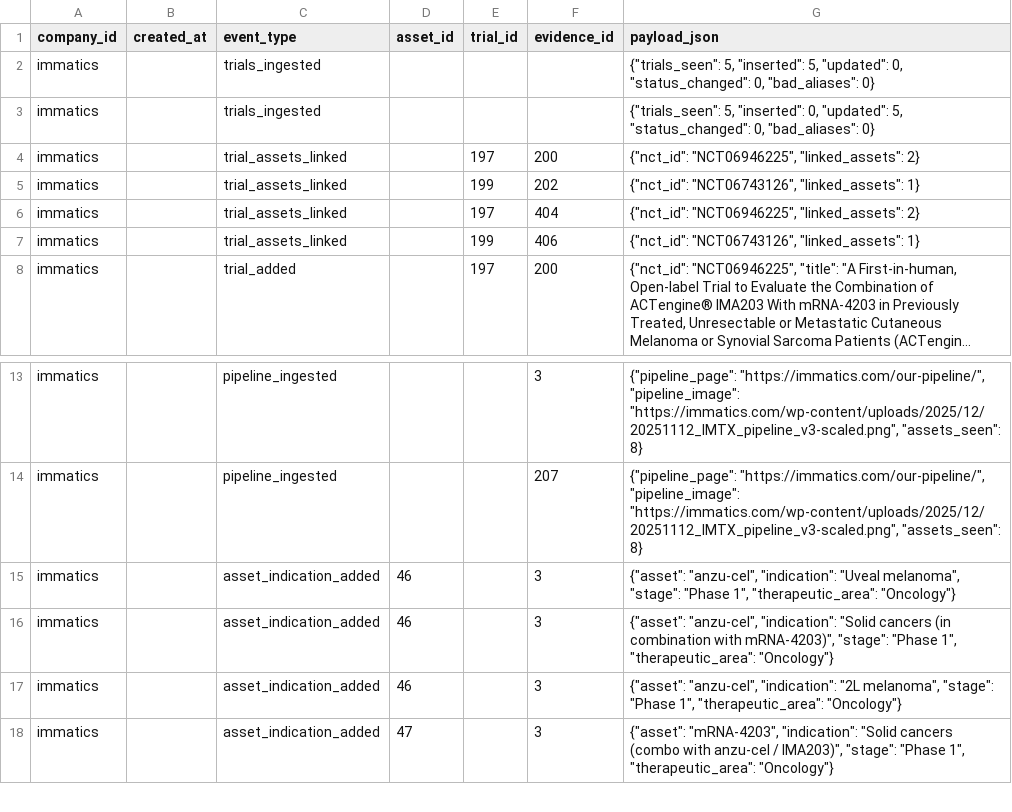
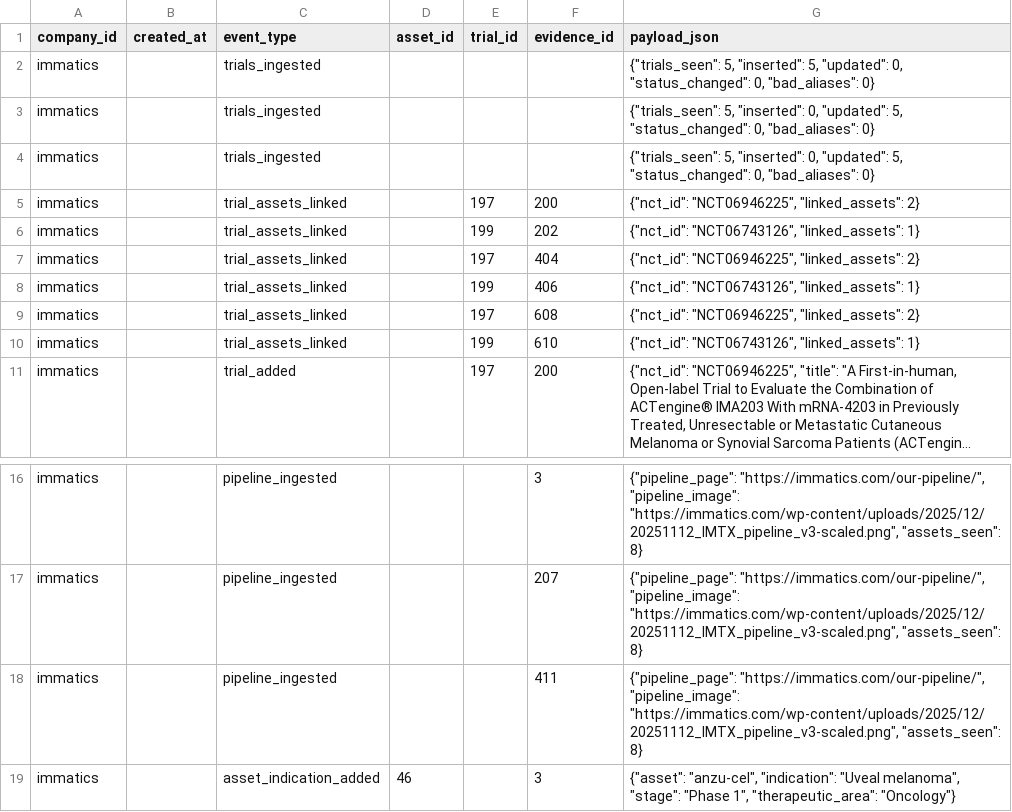
Before and after one commit to ThorfinnThor/pharma-intel, a CSV file: exports/immatics_changes.csv, drawn as a sheet; only a part is shown, gaps mark what is left out; the shorter side is filled out with more unchanged rows; long unchanged cells end in …; the diff names each change by its address in the sheet, - before the commit and + after, or states it on an @@ line.

```diff
--- a/exports/immatics_changes.csv
+++ b/exports/immatics_changes.csv
+row 4: immatics |  | trials_ingested |  |  |  | {"trials_seen": 5, "inserted": 0, "updated": 5, "status_changed": 0, "bad_aliases": 0}
+row 9: immatics |  | trial_assets_linked |  | 197 | 608 | {"nct_id": "NCT06946225", "linked_assets": 2}
+row 10: immatics |  | trial_assets_linked |  | 199 | 610 | {"nct_id": "NCT06743126", "linked_assets": 1}
+row 18: immatics |  | pipeline_ingested |  |  | 411 | {"pipeline_page": "https://immatics.com/our-pipeline/", "pipeline_image": "https://immatics.com/wp-content/uploads/2025/12/20251112_IMTX_pipeline_v3-scaled.png", "assets_seen": 8}
```
Also changed, not shown: exports/immatics_assets.csv, 13 other files.
